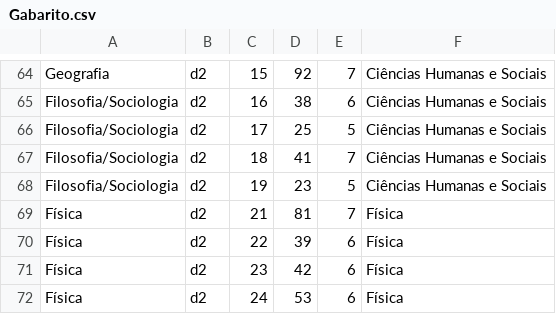
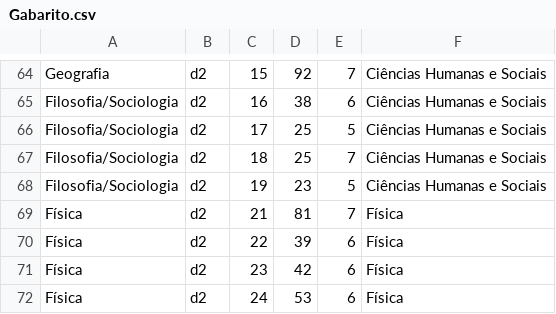
Before and after one commit to einsteinfloripa/corretor-simulados, a CSV file: input/Gabarito.csv, drawn as a sheet; only a part is shown, gaps mark what is left out.

```diff
--- a/input/Gabarito.csv
+++ b/input/Gabarito.csv
@@ -66,3 +66,3 @@ Filosofia/Sociologia,d2,16,38,6,Ciências Humanas e Sociais
 Filosofia/Sociologia,d2,17,25,5,Ciências Humanas e Sociais
-Filosofia/Sociologia,d2,18,41,7,Ciências Humanas e Sociais
+Filosofia/Sociologia,d2,18,25,7,Ciências Humanas e Sociais
 Filosofia/Sociologia,d2,19,23,5,Ciências Humanas e Sociais
```
Also changed, not shown: output/correcao.csv, 4 other files.
